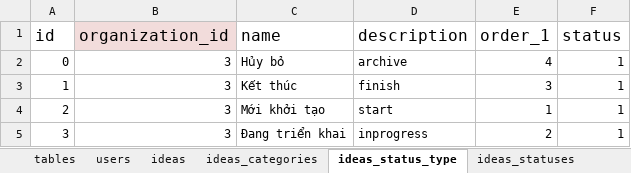
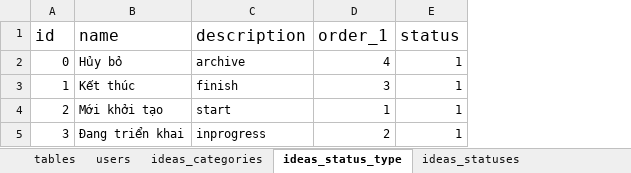
Before and after one commit to nvdinh185/dinh-inovation, an Excel workbook: server/db/excel/sqlite-inovation-manager-ver-dinh.xlsx, sheet ideas_status_type, drawn as a sheet; values as stored, in another font and other column widths than the file's, no borders; the diff names each change by its address in the sheet, - before the commit and + after, or states it on an @@ line.

```diff
--- a/server/db/excel/sqlite-inovation-manager-ver-dinh.xlsx (sheet ideas_status_type)
+++ b/server/db/excel/sqlite-inovation-manager-ver-dinh.xlsx (sheet ideas_status_type)
-sheet tab: ideas
-column B (organization_id), rows 2-5: all 3
```
Also changed, not shown: sheet tables, sheet users, hidden cells, 8 other files.
